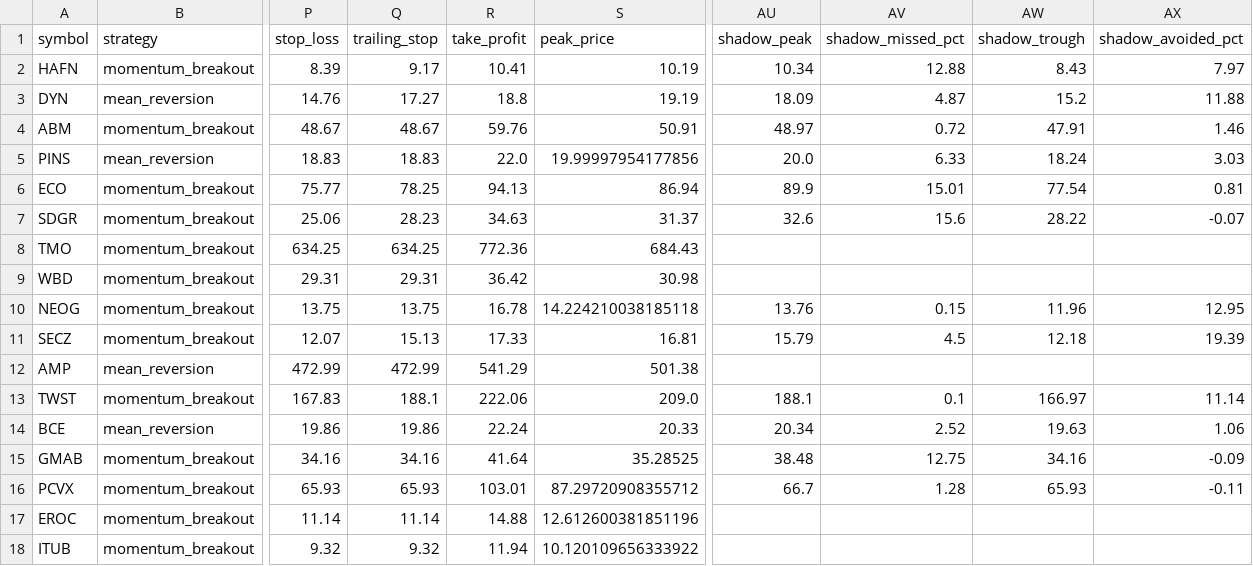
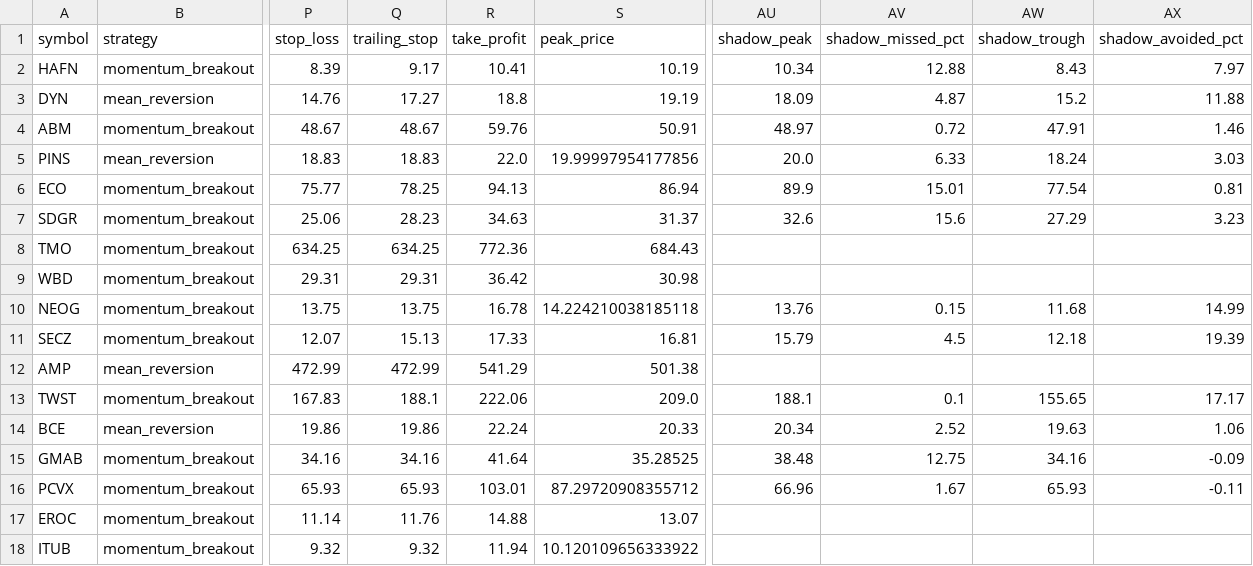
Before and after one commit to Rcks888/Ares, a CSV file: logs/trades_report.csv, drawn as a sheet; only a part is shown, gaps mark what is left out; the diff names each change by its address in the sheet, - before the commit and + after, or states it on an @@ line.

Commit message:
Ares V3 report 2026-10-07_21:01

```diff
--- a/logs/trades_report.csv
+++ b/logs/trades_report.csv
-AW7 (shadow_trough): 28.22
+AW7 (shadow_trough): 27.29
-AX7 (shadow_avoided_pct): -0.07
+AX7 (shadow_avoided_pct): 3.23
-AW10 (shadow_trough): 11.96
+AW10 (shadow_trough): 11.68
-AX10 (shadow_avoided_pct): 12.95
+AX10 (shadow_avoided_pct): 14.99
-AW13 (shadow_trough): 166.97
+AW13 (shadow_trough): 155.65
-AX13 (shadow_avoided_pct): 11.14
+AX13 (shadow_avoided_pct): 17.17
-AU16 (shadow_peak): 66.7
+AU16 (shadow_peak): 66.96
-AV16 (shadow_missed_pct): 1.28
+AV16 (shadow_missed_pct): 1.67
-Q17 (trailing_stop): 11.14
+Q17 (trailing_stop): 11.76
-S17 (peak_price): 12.612600381851196
+S17 (peak_price): 13.07
```
Also changed, not shown: 8 other files.
